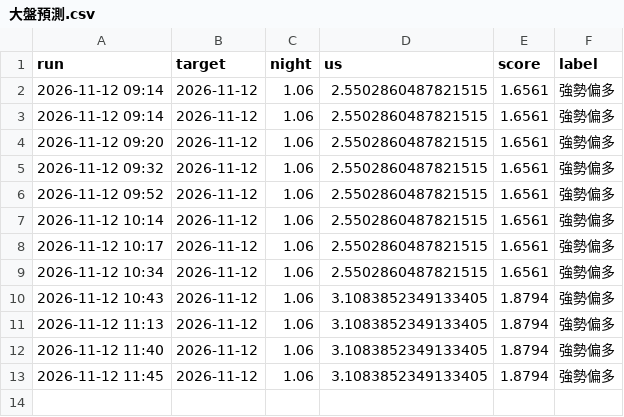
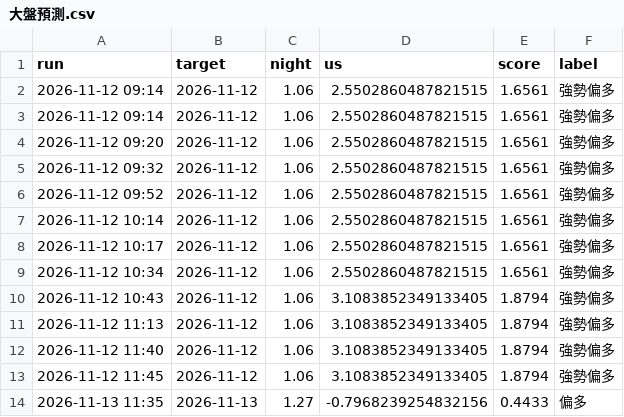
Before and after one commit to bette0708-cyber/kanpan-daily, a CSV file: 紀錄/大盤預測.csv, drawn as a sheet; the diff names each change by its address in the sheet, - before the commit and + after, or states it on an @@ line.

```diff
--- a/紀錄/大盤預測.csv
+++ b/紀錄/大盤預測.csv
+row 14: 2026-11-13 11:35 | 2026-11-13 | 1.27 | -0.7968239254832156 | 0.4433 | 偏多
```
Also changed, not shown: 紀錄/個股預測.csv, 2 other files.
